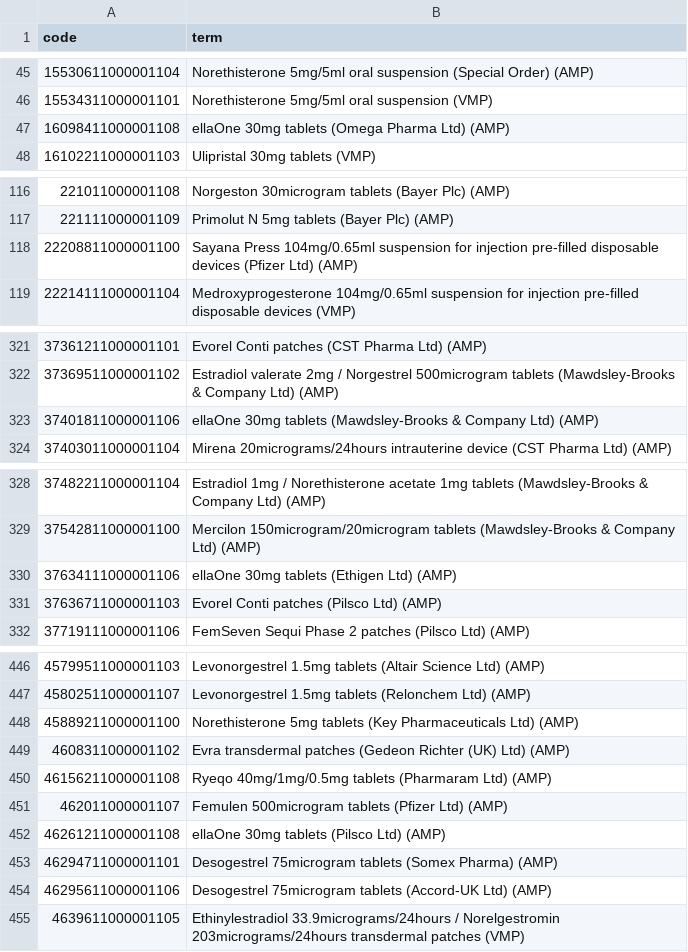
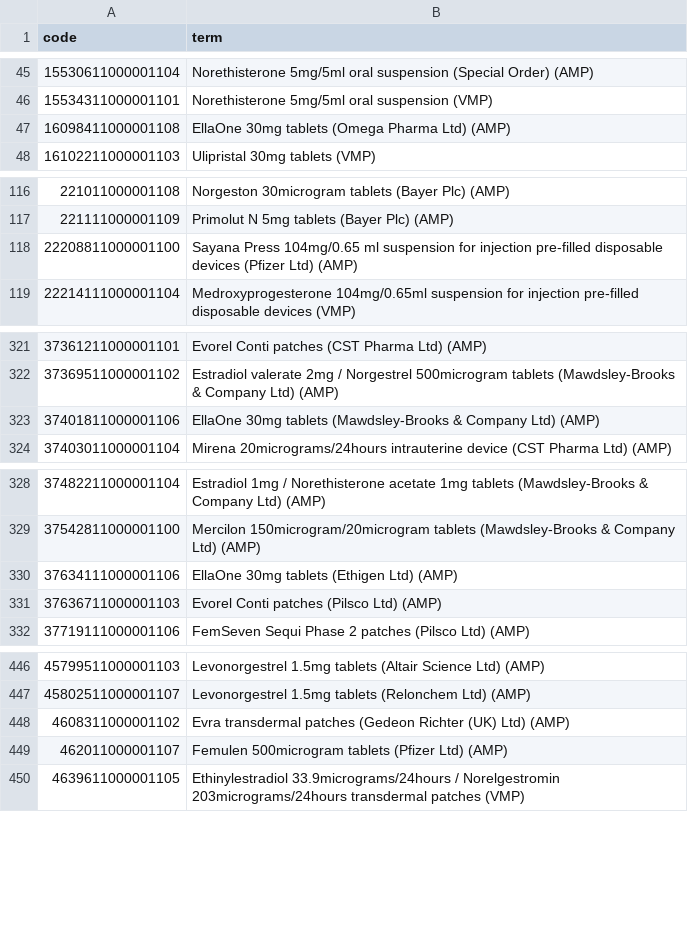
Before and after one commit to REDUCE-HF/reducehf, a CSV file: codelists/user-anschaf-oral-contraceptive-dmd.csv, drawn as a sheet; only a part is shown, gaps mark what is left out; the diff covers the shown part only.

```diff
--- a/codelists/user-anschaf-oral-contraceptive-dmd.csv
+++ b/codelists/user-anschaf-oral-contraceptive-dmd.csv
@@ -46,3 +46,3 @@ code,term
 15534311000001101,Norethisterone 5mg/5ml oral suspension (VMP)
-16098411000001108,ellaOne 30mg tablets (Omega Pharma Ltd) (AMP)
+16098411000001108,EllaOne 30mg tablets (Omega Pharma Ltd) (AMP)
 16102211000001103,Ulipristal 30mg tablets (VMP)
@@ -117,3 +117,3 @@ code,term
 221111000001109,Primolut N 5mg tablets (Bayer Plc) (AMP)
-22208811000001100,Sayana Press 104mg/0.65ml suspension for injection pre-filled disposable devices (Pfizer Ltd) (AMP)
+22208811000001100,Sayana Press 104mg/0.65 ml suspension for injection pre-filled disposable devices (Pfizer Ltd) (AMP)
 22214111000001104,Medroxyprogesterone 104mg/0.65ml suspension for injection pre-filled disposable devices (VMP)
@@ -322,3 +322,3 @@ code,term
 37369511000001102,Estradiol valerate 2mg / Norgestrel 500microgram tablets (Mawdsley-Brooks & Company Ltd) (AMP)
-37401811000001106,ellaOne 30mg tablets (Mawdsley-Brooks & Company Ltd) (AMP)
+37401811000001106,EllaOne 30mg tablets (Mawdsley-Brooks & Company Ltd) (AMP)
 37403011000001104,Mirena 20micrograms/24hours intrauterine device (CST Pharma Ltd) (AMP)
@@ -329,3 +329,3 @@ code,term
 37542811000001100,Mercilon 150microgram/20microgram tablets (Mawdsley-Brooks & Company Ltd) (AMP)
-37634111000001106,ellaOne 30mg tablets (Ethigen Ltd) (AMP)
+37634111000001106,EllaOne 30mg tablets (Ethigen Ltd) (AMP)
 37636711000001103,Evorel Conti patches (Pilsco Ltd) (AMP)
@@ -447,9 +447,4 @@ code,term
 45802511000001107,Levonorgestrel 1.5mg tablets (Relonchem Ltd) (AMP)
-45889211000001100,Norethisterone 5mg tablets (Key Pharmaceuticals Ltd) (AMP)
 4608311000001102,Evra transdermal patches (Gedeon Richter (UK) Ltd) (AMP)
-46156211000001108,Ryeqo 40mg/1mg/0.5mg tablets (Pharmaram Ltd) (AMP)
 462011000001107,Femulen 500microgram tablets (Pfizer Ltd) (AMP)
-46261211000001108,ellaOne 30mg tablets (Pilsco Ltd) (AMP)
-46294711000001101,Desogestrel 75microgram tablets (Somex Pharma) (AMP)
-46295611000001106,Desogestrel 75microgram tablets (Accord-UK Ltd) (AMP)
 4639611000001105,Ethinylestradiol 33.9micrograms/24hours / Norelgestromin 203micrograms/24hours transdermal patches (VMP)
```
Also changed, not shown: 2 edited cells elsewhere in this file, codelists/user-anschaf-hormone-replacement-therapy-dmd.csv, codelists/user-anschaf-metformin-dmd.csv, 6 other files.
